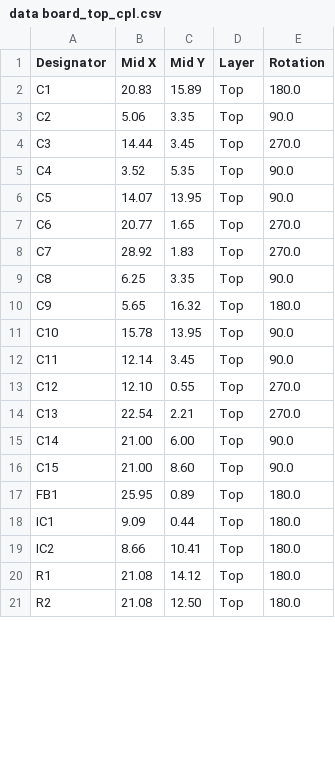
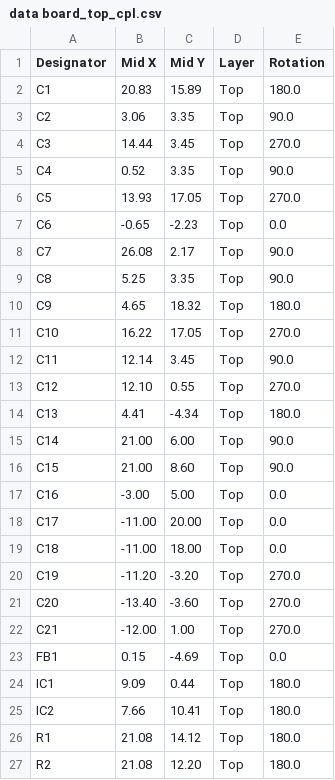
Before and after one commit to priimak/HaasoscopePro, a CSV file: data board/data board_top_cpl.csv, drawn as a sheet; only a part is shown; the diff covers the shown part only.

```diff
--- a/data board/data board_top_cpl.csv
+++ b/data board/data board_top_cpl.csv
@@ -2,20 +2,26 @@ Designator,Mid X,Mid Y,Layer,Rotation
 C1,20.83,15.89,Top,180.0
-C2, 5.06, 3.35,Top,90.0
+C2, 3.06, 3.35,Top,90.0
 C3,14.44, 3.45,Top,270.0
-C4, 3.52, 5.35,Top,90.0
-C5,14.07,13.95,Top,90.0
-C6,20.77, 1.65,Top,270.0
-C7,28.92, 1.83,Top,270.0
-C8, 6.25, 3.35,Top,90.0
-C9, 5.65,16.32,Top,180.0
-C10,15.78,13.95,Top,90.0
+C4, 0.52, 3.35,Top,90.0
+C5,13.93,17.05,Top,270.0
+C6,-0.65,-2.23,Top,0.0
+C7,26.08, 2.17,Top,90.0
+C8, 5.25, 3.35,Top,90.0
+C9, 4.65,18.32,Top,180.0
+C10,16.22,17.05,Top,270.0
 C11,12.14, 3.45,Top,90.0
 C12,12.10, 0.55,Top,270.0
-C13,22.54, 2.21,Top,270.0
+C13, 4.41,-4.34,Top,180.0
 C14,21.00, 6.00,Top,90.0
 C15,21.00, 8.60,Top,90.0
-FB1,25.95, 0.89,Top,180.0
+C16,-3.00, 5.00,Top,0.0
+C17,-11.00,20.00,Top,0.0
+C18,-11.00,18.00,Top,0.0
+C19,-11.20,-3.20,Top,270.0
+C20,-13.40,-3.60,Top,270.0
+C21,-12.00, 1.00,Top,270.0
+FB1, 0.15,-4.69,Top,0.0
 IC1, 9.09, 0.44,Top,180.0
-IC2, 8.66,10.41,Top,180.0
+IC2, 7.66,10.41,Top,180.0
 R1,21.08,14.12,Top,180.0
-R2,21.08,12.50,Top,180.0
+R2,21.08,12.20,Top,180.0
```
Also changed, not shown: 8 added rows, 2 removed rows and 2 edited cells elsewhere in this file, data board/data board_top_bom.csv, 3 other files.
